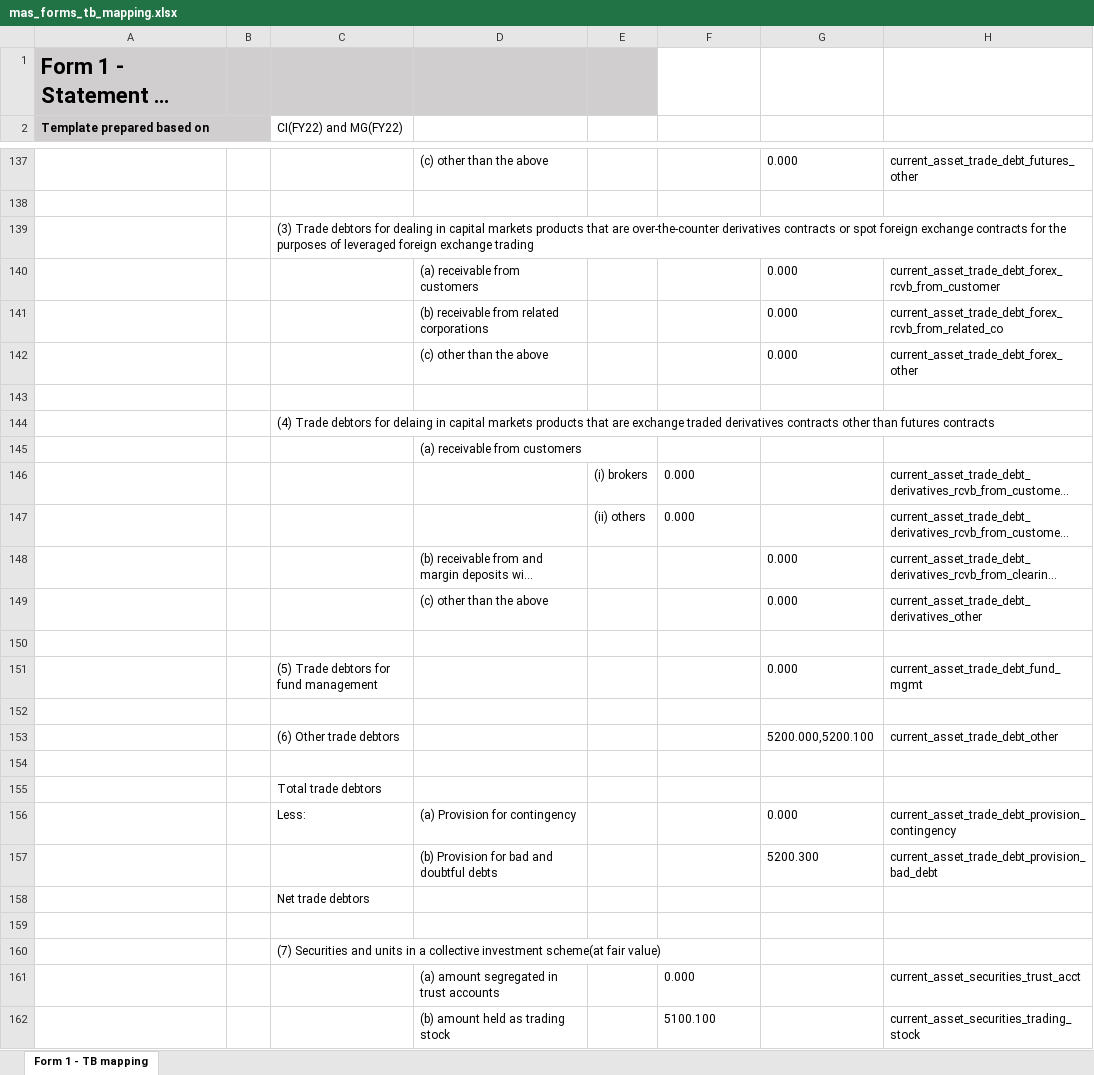
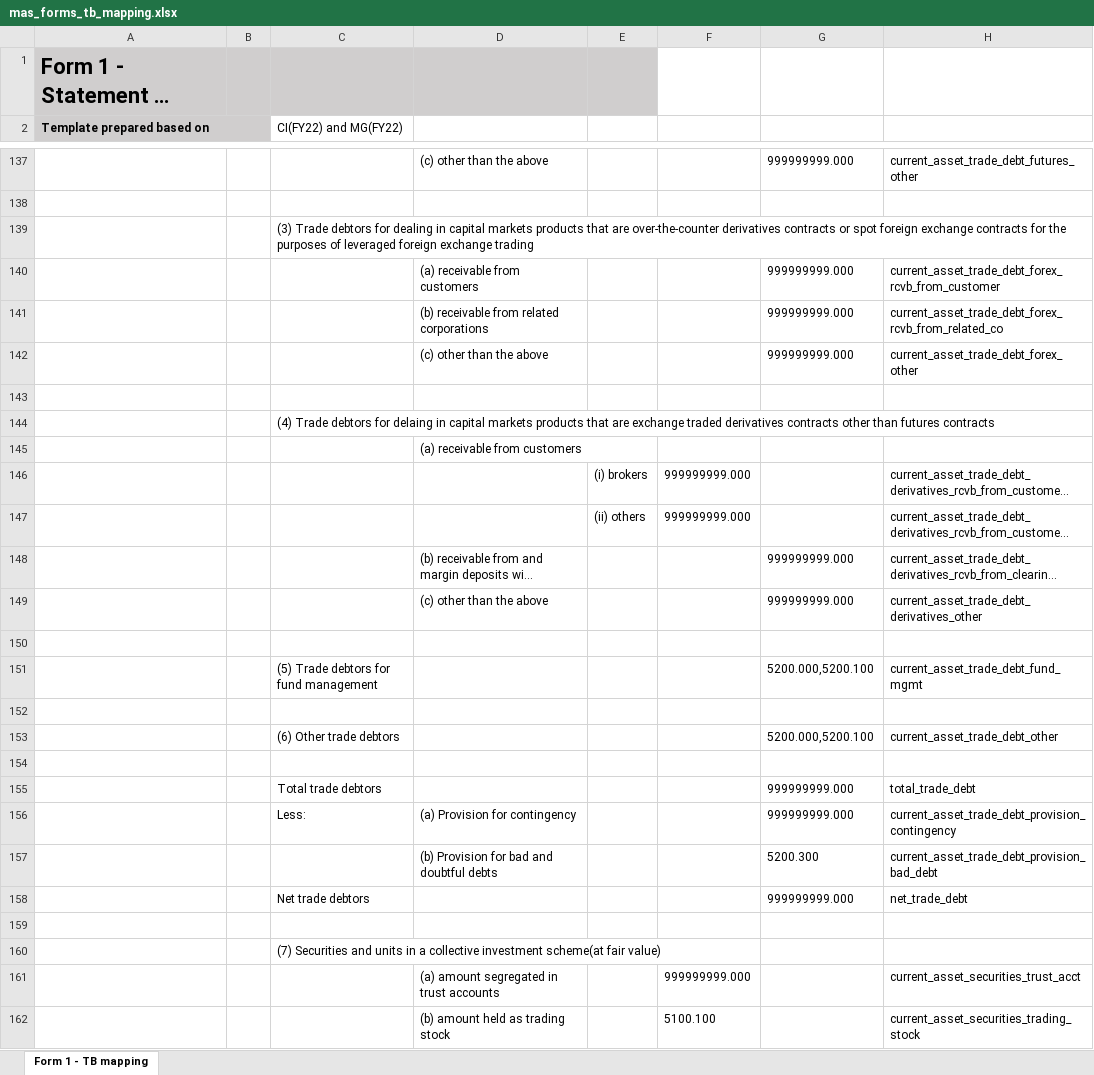
Before and after one commit to Nosdna/luna_andson, an Excel workbook: parameters/mas_forms_tb_mapping.xlsx, sheet Form 1 - TB mapping, drawn as a sheet; only a part is shown, gaps mark what is left out; long unchanged cells end in …; values as stored, in another font and other column widths than the file's, no borders; removed rows and columns are numbered as before the commit, all else as after; the diff covers the shown part only; the diff names each change by its address in the sheet, - before the commit and + after, or states it on an @@ line.

```diff
--- a/parameters/mas_forms_tb_mapping.xlsx (sheet Form 1 - TB mapping)
+++ b/parameters/mas_forms_tb_mapping.xlsx (sheet Form 1 - TB mapping)
-G137: 0.000
+G137: 999999999.000
-G140:G142: 0.000
+G140:G142: 999999999.000
-F146:F147: 0.000
+F146:F147: 999999999.000
-G148:G149: 0.000
+G148:G149: 999999999.000
-G151: 0.000
+G151: 5200.000,5200.100
-row 155:  |  | Total trade debtors
+row 155:  |  | Total trade debtors |  |  |  | 999999999.000 | total_trade_debt
-G156: 0.000
+G156: 999999999.000
-row 158:  |  | Net trade debtors
+row 158:  |  | Net trade debtors |  |  |  | 999999999.000 | net_trade_debt
-F161: 0.000
+F161: 999999999.000
```
Also changed, not shown: 8 added rows, 8 removed rows and 68 edited cells elsewhere in this sheet.
